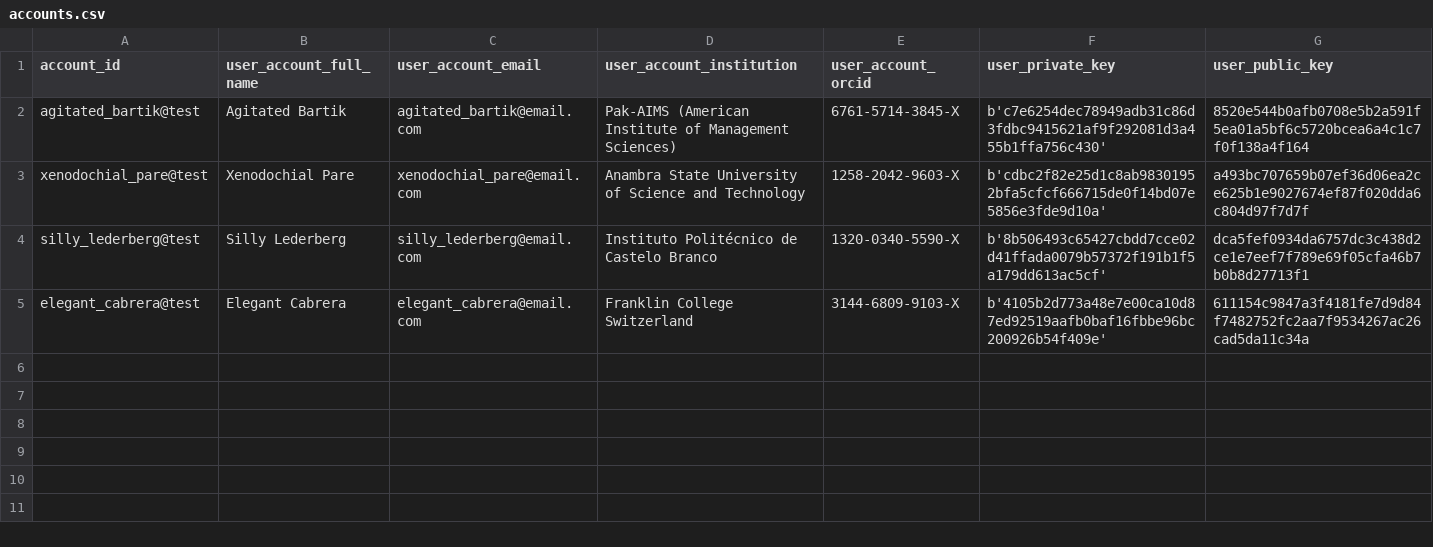
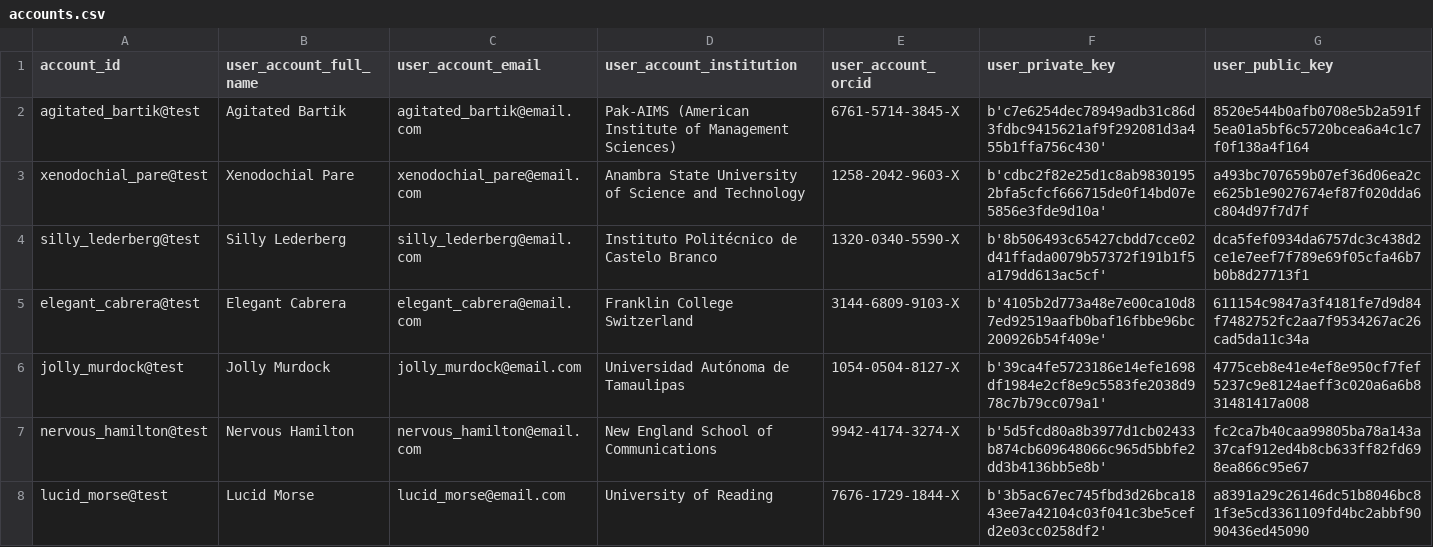
Before and after one commit to OliveiraEdu/d-OSP, a CSV file: datasets/accounts.csv, drawn as a sheet.

```diff
--- a/datasets/accounts.csv
+++ b/datasets/accounts.csv
@@ -5 +5,4 @@ silly_lederberg@test,Silly Lederberg,silly_lederberg@email.com,Instituto Polité
 elegant_cabrera@test,Elegant Cabrera,elegant_cabrera@email.com,Franklin College Switzerland,3144-6809-9103-X,b'4105b2d773a48e7e00ca10d87ed92519aafb0baf16fbbe96bc200926b54f409e',611154c9847a3f4181fe7d9d84f7482752fc2aa7f9534267ac26cad5da11c34a
+jolly_murdock@test,Jolly Murdock,jolly_murdock@email.com,Universidad Autónoma de Tamaulipas,1054-0504-8127-X,b'39ca4fe5723186e14efe1698df1984e2cf8e9c5583fe2038d978c7b79cc079a1',4775ceb8e41e4ef8e950cf7fef5237c9e8124aeff3c020a6a6b831481417a008
+nervous_hamilton@test,Nervous Hamilton,nervous_hamilton@email.com,New England School of Communications,9942-4174-3274-X,b'5d5fcd80a8b3977d1cb02433b874cb609648066c965d5bbfe2dd3b4136bb5e8b',fc2ca7b40caa99805ba78a143a37caf912ed4b8cb633ff82fd698ea866c95e67
+lucid_morse@test,Lucid Morse,lucid_morse@email.com,University of Reading,7676-1729-1844-X,b'3b5ac67ec745fbd3d26bca1843ee7a42104c03f041c3be5cefd2e03cc0258df2',a8391a29c26146dc51b8046bc81f3e5cd3361109fd4bc2abbf9090436ed45090
```
Also changed, not shown: 2 other files.
